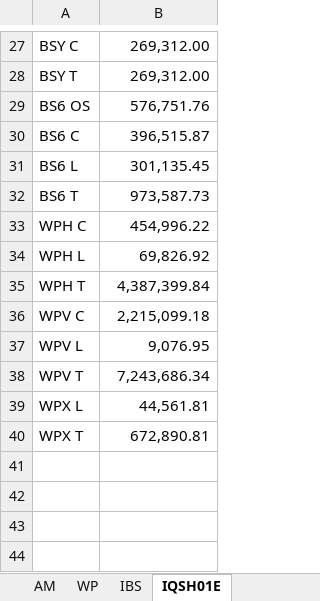
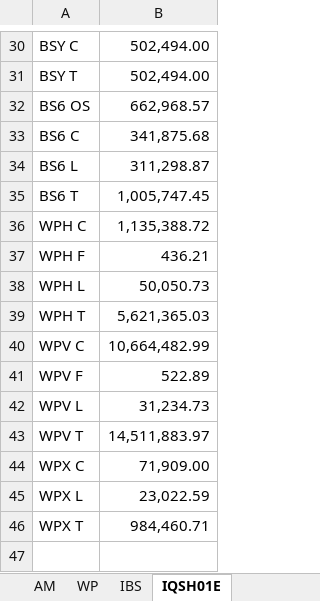
Before and after one commit to TW168/warship-v2, an Excel workbook: raw_data/John/Transp Type.xlsx, sheet IQSH01E, drawn as a sheet; only a part is shown, gaps mark what is left out; values as stored, in another font and other column widths than the file's, no borders; addresses are those after the commit; the diff covers the shown part only; the diff names each change by its address in the sheet, - before the commit and + after, or states it on an @@ line.

```diff
--- a/raw_data/John/Transp Type.xlsx (sheet IQSH01E)
+++ b/raw_data/John/Transp Type.xlsx (sheet IQSH01E)
-B30:B31: 269,312.00
+B30:B31: 502,494.00
-B32: 576,751.76
+B32: 662,968.57
-B33: 396,515.87
+B33: 341,875.68
-B34: 301,135.45
+B34: 311,298.87
-B35: 973,587.73
+B35: 1,005,747.45
-B36: 454,996.22
+B36: 1,135,388.72
+row 37: WPH F | 436.21
-B38: 69,826.92
+B38: 50,050.73
-B39: 4,387,399.84
+B39: 5,621,365.03
-B40: 2,215,099.18
+B40: 10,664,482.99
+row 41: WPV F | 522.89
-B42: 9,076.95
+B42: 31,234.73
-B43: 7,243,686.34
+B43: 14,511,883.97
+row 44: WPX C | 71,909.00
-B45: 44,561.81
+B45: 23,022.59
-B46: 672,890.81
+B46: 984,460.71
```
Also changed, not shown: 4 added rows, 1 removed row and 25 edited cells elsewhere in this sheet, sheet IBS, sheet AM, sheet WP, formulas that keep their value, raw_data/John/Unit Freight Cost.xlsx, raw_data/Mei/AMJK Frt cost breakdown by plants.xlsx, 32 other files.
